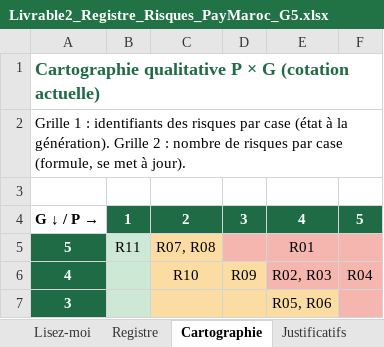
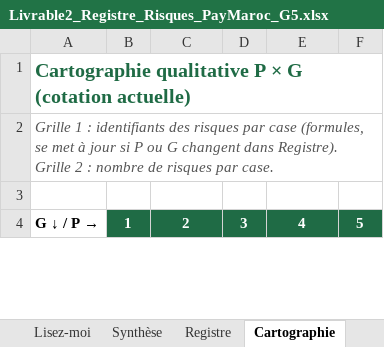
Before and after one commit to yussefnegotiumx-stack/paymaroc, an Excel workbook: downloads/Livrable2_Registre_Risques_PayMaroc_G5.xlsx, sheet Cartographie, drawn as a sheet; only a part is shown; values as stored, in another font and other column widths than the file's, no borders; removed rows and columns are numbered as before the commit, all else as after; the diff covers the shown part only; the diff names each change by its address in the sheet, - before the commit and + after, or states it on an @@ line.

```diff
--- a/downloads/Livrable2_Registre_Risques_PayMaroc_G5.xlsx (sheet Cartographie)
+++ b/downloads/Livrable2_Registre_Risques_PayMaroc_G5.xlsx (sheet Cartographie)
+sheet tab: Synthèse
@@ A1 text size: larger @@
-A2: …par case (état à la génération). Grille 2 : nombre de risques par case (formule, se met à jour).
+A2: …par case (formules, se met à jour si P ou G changent dans Registre). Grille 2 : nombre de risques par case.
@@ A2 italic: off → on, text colour: black → #555555 @@
-row 5: 5 | R11 | R07, R08 |  | R01
-row 6: 4 |  | R10 | R09 | R02, R03 | R04
-row 7: 3 |  |  |  | R05, R06
```
Also changed, not shown: 5 added rows, 2 removed rows and 1 edited cell elsewhere in this sheet, sheet Lisez-moi, sheet Cible, sheet Registre, sheet COSO, sheet Suivi incidents, sheet Recommandations, 4 more sheets, other sheet tabs, charts or pictures, 7 other files.
